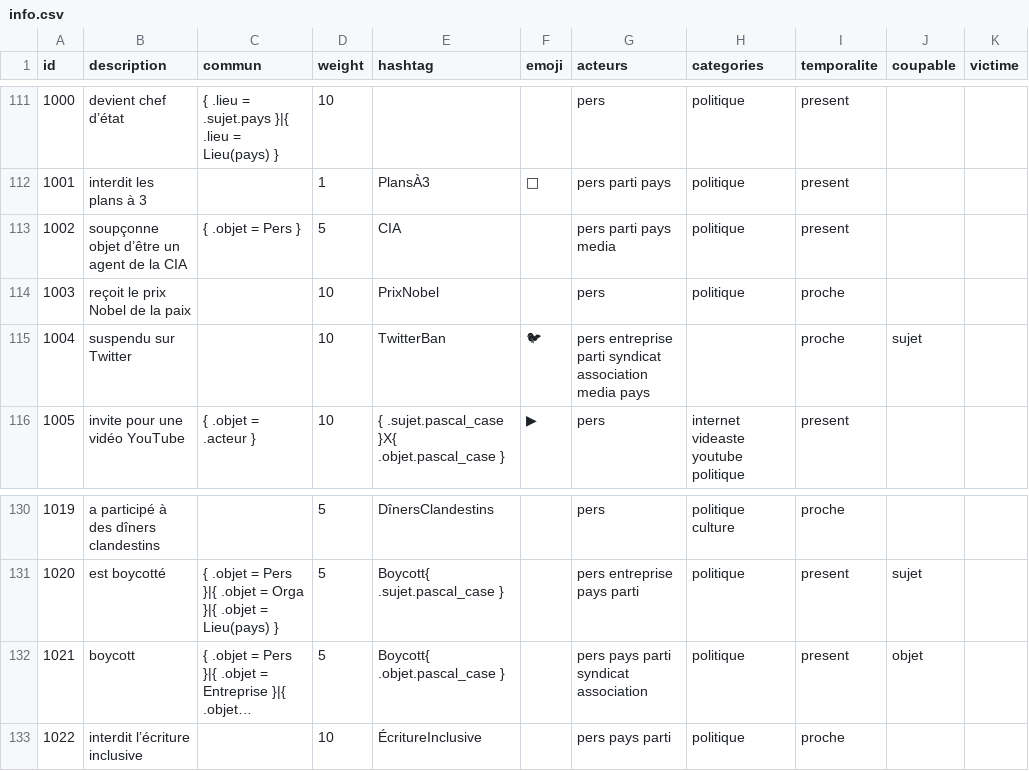
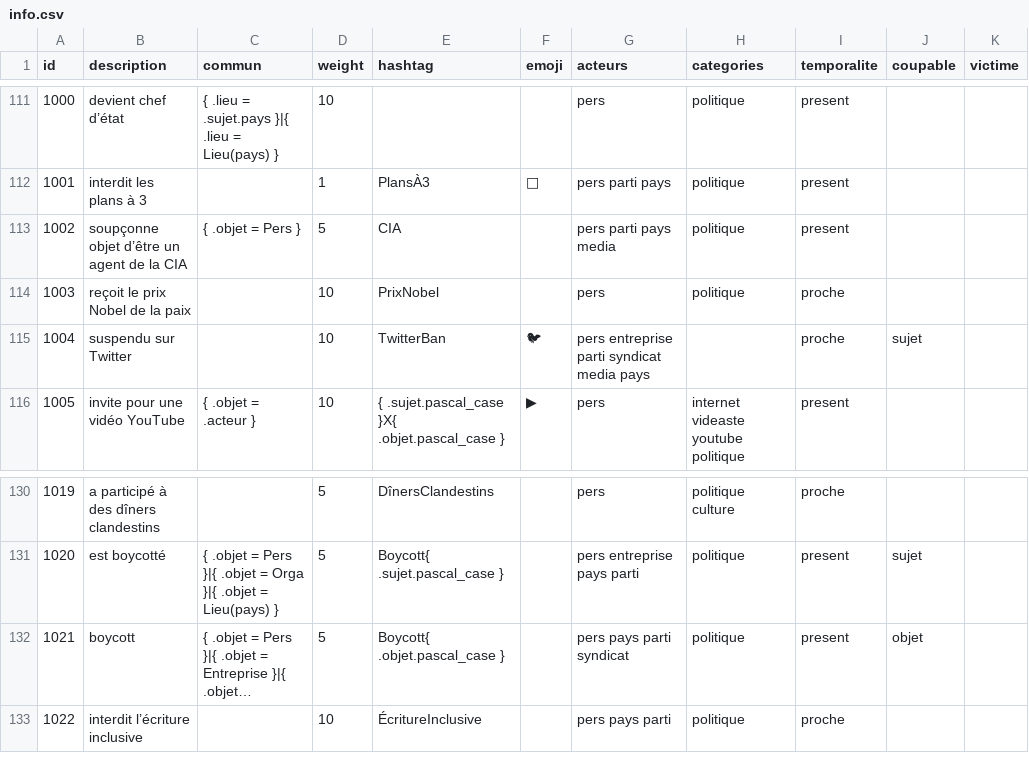
Before and after one commit to AlexieVQ/FlashNewsBot, a CSV file: regles/info.csv, drawn as a sheet; only a part is shown, gaps mark what is left out; long unchanged cells end in …; the diff covers the shown part only; the diff names each change by its address in the sheet, - before the commit and + after, or states it on an @@ line.

Commit message:
Suppression type acteur association

```diff
--- a/regles/info.csv
+++ b/regles/info.csv
-G115 (acteurs): …parti syndicat association media pays
+G115 (acteurs): …parti syndicat media pays
-G132 (acteurs): pers pays parti syndicat association
+G132 (acteurs): pers pays parti syndicat
```
Also changed, not shown: 9 edited cells elsewhere in this file, 1 other file.
